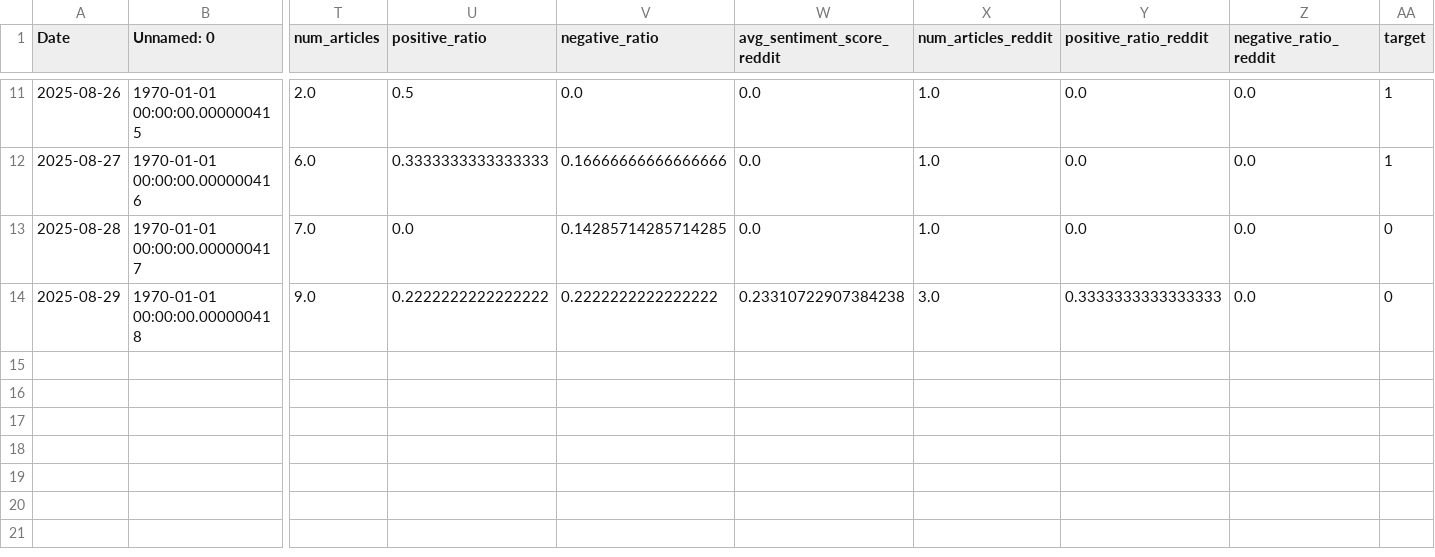
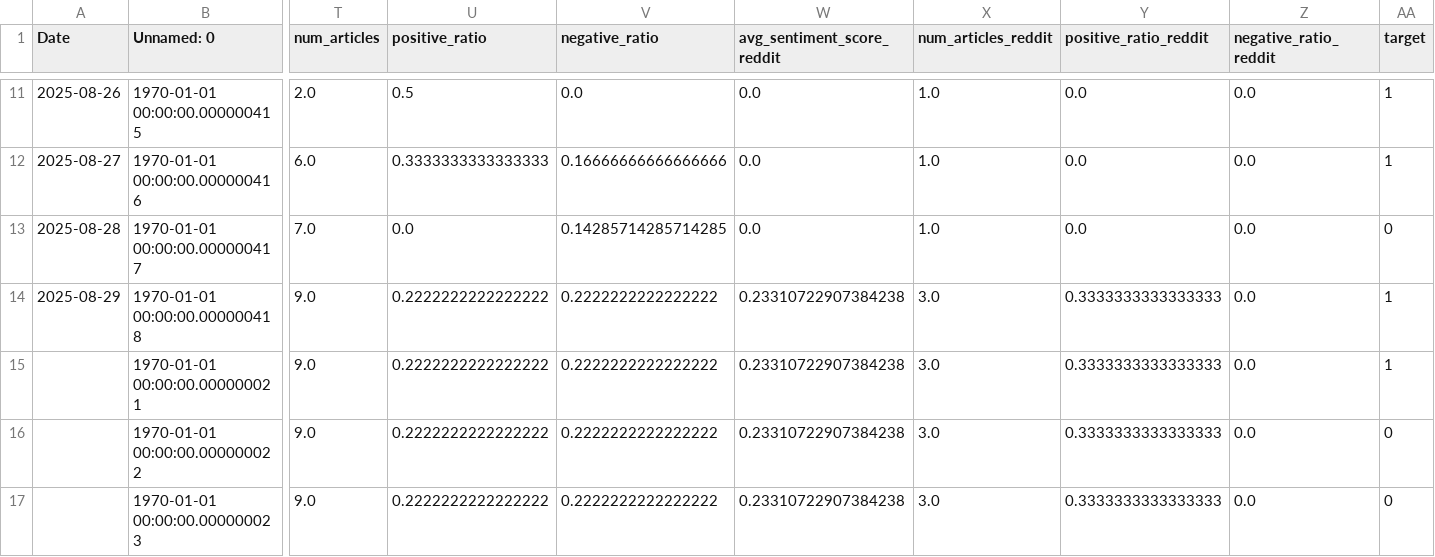
Before and after one commit to Ryanakml/Stock-Movement-Prediction-System-MLOps, a CSV file: data/final/AAPL_final_dataset.csv, drawn as a sheet; only a part is shown, gaps mark what is left out; rows hold the shown columns only; the diff names each change by its address in the sheet, - before the commit and + after, or states it on an @@ line.

```diff
--- a/data/final/AAPL_final_dataset.csv
+++ b/data/final/AAPL_final_dataset.csv
-AA14 (target): 0
+AA14 (target): 1
+row 15:  | 1970-01-01 00:00:00.000000021 | 9.0 | 0.2222222222222222 | 0.2222222222222222 | 0.23310722907384238 | 3.0 | 0.3333333333333333 | 0.0 | 1
+row 16:  | 1970-01-01 00:00:00.000000022 | 9.0 | 0.2222222222222222 | 0.2222222222222222 | 0.23310722907384238 | 3.0 | 0.3333333333333333 | 0.0 | 0
+row 17:  | 1970-01-01 00:00:00.000000023 | 9.0 | 0.2222222222222222 | 0.2222222222222222 | 0.23310722907384238 | 3.0 | 0.3333333333333333 | 0.0 | 0
```
Also changed, not shown: data/final/AAPL_technical_indicators.csv, 12 other files.
